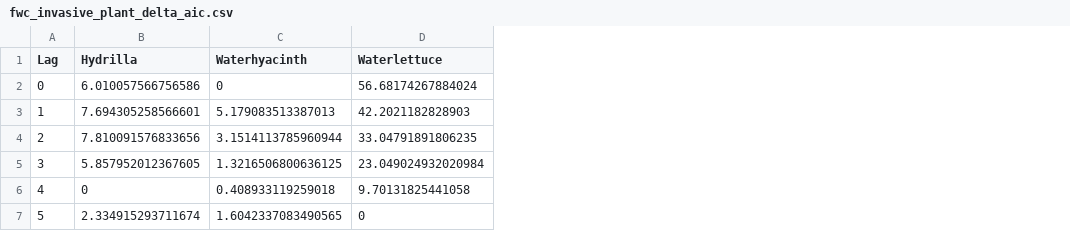
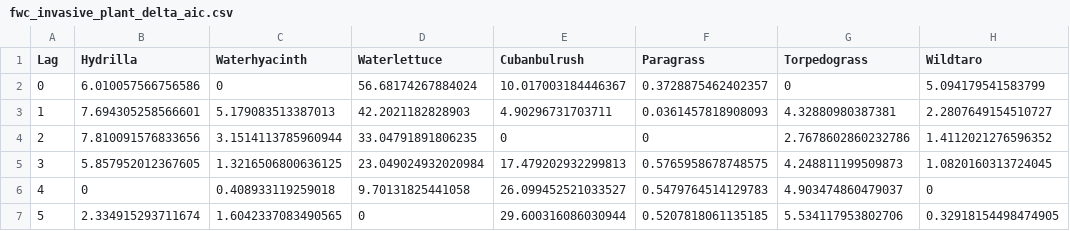
Before and after one commit to aekendig/long-term-aquatic-datasets, a CSV file: output/fwc_invasive_plant_delta_aic.csv, drawn as a sheet; the diff names each change by its address in the sheet, - before the commit and + after, or states it on an @@ line.

Commit message:
include other invasive species

```diff
--- a/output/fwc_invasive_plant_delta_aic.csv
+++ b/output/fwc_invasive_plant_delta_aic.csv
+column E (Cubanbulrush), rows 2-7: 10.017003184446367 | 4.90296731703711 | 0 | 17.479202932299813 | 26.099452521033527 | 29.600316086030944
+column F (Paragrass), rows 2-7: 0.3728875462402357 | 0.0361457818908093 | 0 | 0.5765958678748575 | 0.5479764514129783 | 0.5207818061135185
+column G (Torpedograss), rows 2-7: 0 | 4.32880980387381 | 2.7678602860232786 | 4.248811199509873 | 4.903474860479037 | 5.534117953802706
+column H (Wildtaro), rows 2-7: 5.094179541583799 | 2.2807649154510727 | 1.4112021276596352 | 1.0820160313724045 | 0 | 0.32918154498474905
```
Also changed, not shown: output/fwc_invasive_plant_clarity_delta_aic.csv, 13 other files.
